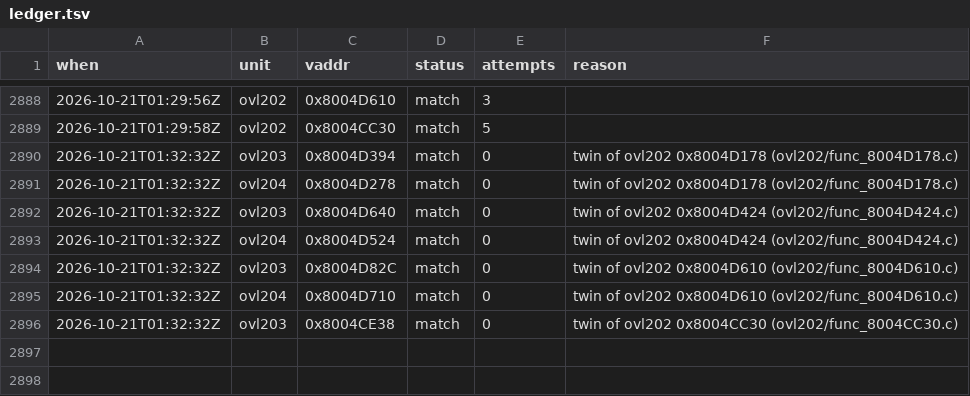
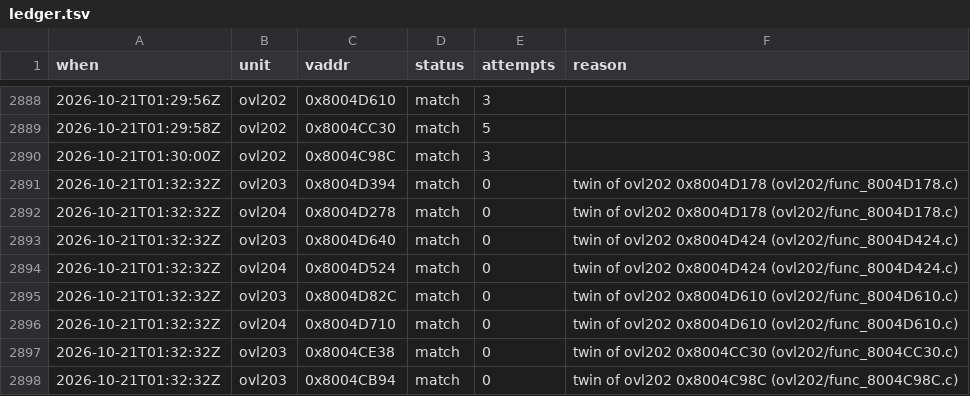
Before and after one commit to byroweb/AC1_RE, a TSV file: tools/loop/ledger.tsv, drawn as a sheet; only a part is shown, gaps mark what is left out.

```diff
--- a/tools/loop/ledger.tsv
+++ b/tools/loop/ledger.tsv
@@ -2889,2 +2889,3 @@ when	unit	vaddr	status	attempts	reason
 2026-10-21T01:29:58Z	ovl202	0x8004CC30	match	5	
+2026-10-21T01:30:00Z	ovl202	0x8004C98C	match	3	
 2026-10-21T01:32:32Z	ovl203	0x8004D394	match	0	twin of ovl202 0x8004D178 (ovl202/func_8004D178.c)
@@ -2896 +2897,2 @@ when	unit	vaddr	status	attempts	reason
 2026-10-21T01:32:32Z	ovl203	0x8004CE38	match	0	twin of ovl202 0x8004CC30 (ovl202/func_8004CC30.c)
+2026-10-21T01:32:32Z	ovl203	0x8004CB94	match	0	twin of ovl202 0x8004C98C (ovl202/func_8004C98C.c)
```
Also changed, not shown: re/match/manifest.tsv, re/match/twin_replay.tsv, 1 other file.
